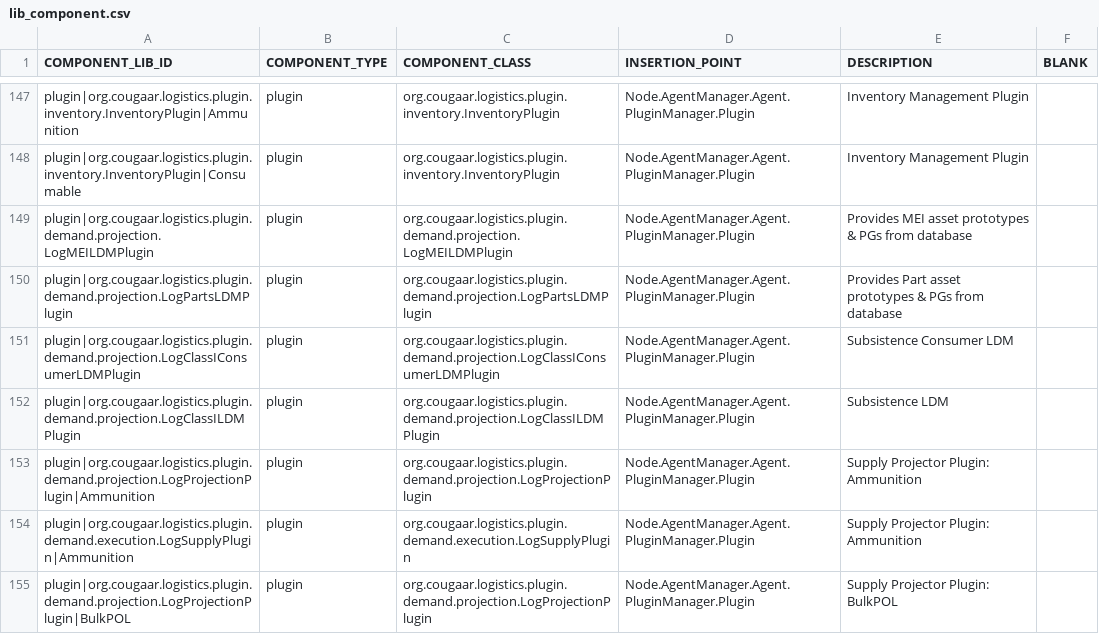
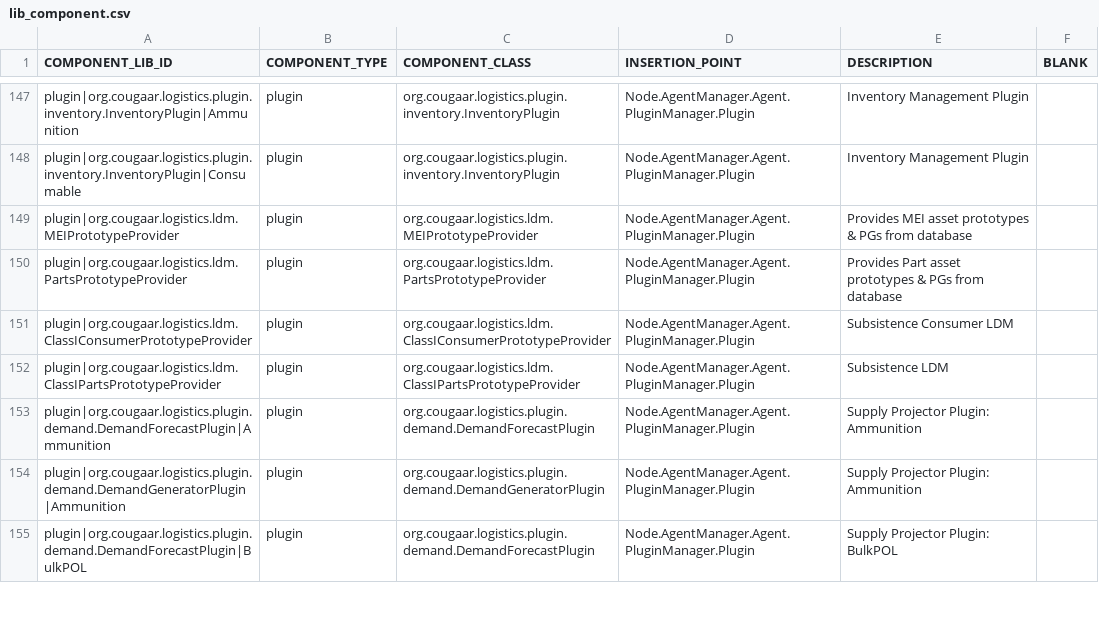
Before and after one commit to codeaudit/cougaar-servicediscovery, a CSV file: servicediscovery/data/database/csv/lib_component.csv, drawn as a sheet; only a part is shown, gaps mark what is left out; the diff covers the shown part only.

Commit message:
Update service discovery overlay files to include new AL plugins.

```diff
--- a/servicediscovery/data/database/csv/lib_component.csv
+++ b/servicediscovery/data/database/csv/lib_component.csv
@@ -148,8 +148,8 @@ COMPONENT_LIB_ID,COMPONENT_TYPE,COMPONENT_CLASS,INSERTION_POINT,DESCRIPTION,BLAN
 "plugin|org.cougaar.logistics.plugin.inventory.InventoryPlugin|Consumable","plugin","org.cougaar.logistics.plugin.inventory.InventoryPlugin","Node.AgentManager.Agent.PluginManager.Plugin","Inventory Management Plugin",
-"plugin|org.cougaar.logistics.plugin.demand.projection.LogMEILDMPlugin","plugin","org.cougaar.logistics.plugin.demand.projection.LogMEILDMPlugin","Node.AgentManager.Agent.PluginManager.Plugin","Provides MEI asset prototypes & PGs from database",
-"plugin|org.cougaar.logistics.plugin.demand.projection.LogPartsLDMPlugin","plugin","org.cougaar.logistics.plugin.demand.projection.LogPartsLDMPlugin","Node.AgentManager.Agent.PluginManager.Plugin","Provides Part asset prototypes & PGs from database",
-"plugin|org.cougaar.logistics.plugin.demand.projection.LogClassIConsumerLDMPlugin","plugin","org.cougaar.logistics.plugin.demand.projection.LogClassIConsumerLDMPlugin","Node.AgentManager.Agent.PluginManager.Plugin","Subsistence Consumer LDM",
-"plugin|org.cougaar.logistics.plugin.demand.projection.LogClassILDMPlugin","plugin","org.cougaar.logistics.plugin.demand.projection.LogClassILDMPlugin","Node.AgentManager.Agent.PluginManager.Plugin","Subsistence LDM",
-"plugin|org.cougaar.logistics.plugin.demand.projection.LogProjectionPlugin|Ammunition","plugin","org.cougaar.logistics.plugin.demand.projection.LogProjectionPlugin","Node.AgentManager.Agent.PluginManager.Plugin","Supply Projector Plugin: Ammunition",
-"plugin|org.cougaar.logistics.plugin.demand.execution.LogSupplyPlugin|Ammunition","plugin","org.cougaar.logistics.plugin.demand.execution.LogSupplyPlugin","Node.AgentManager.Agent.PluginManager.Plugin","Supply Projector Plugin: Ammunition",
-"plugin|org.cougaar.logistics.plugin.demand.projection.LogProjectionPlugin|BulkPOL","plugin","org.cougaar.logistics.plugin.demand.projection.LogProjectionPlugin","Node.AgentManager.Agent.PluginManager.Plugin","Supply Projector Plugin: BulkPOL",
+"plugin|org.cougaar.logistics.ldm.MEIPrototypeProvider","plugin","org.cougaar.logistics.ldm.MEIPrototypeProvider","Node.AgentManager.Agent.PluginManager.Plugin","Provides MEI asset prototypes & PGs from database",
+"plugin|org.cougaar.logistics.ldm.PartsPrototypeProvider","plugin","org.cougaar.logistics.ldm.PartsPrototypeProvider","Node.AgentManager.Agent.PluginManager.Plugin","Provides Part asset prototypes & PGs from database",
+"plugin|org.cougaar.logistics.ldm.ClassIConsumerPrototypeProvider","plugin","org.cougaar.logistics.ldm.ClassIConsumerPrototypeProvider","Node.AgentManager.Agent.PluginManager.Plugin","Subsistence Consumer LDM",
+"plugin|org.cougaar.logistics.ldm.ClassIPartsPrototypeProvider","plugin","org.cougaar.logistics.ldm.ClassIPartsPrototypeProvider","Node.AgentManager.Agent.PluginManager.Plugin","Subsistence LDM",
+"plugin|org.cougaar.logistics.plugin.demand.DemandForecastPlugin|Ammunition","plugin","org.cougaar.logistics.plugin.demand.DemandForecastPlugin","Node.AgentManager.Agent.PluginManager.Plugin","Supply Projector Plugin: Ammunition",
+"plugin|org.cougaar.logistics.plugin.demand.DemandGeneratorPlugin|Ammunition","plugin","org.cougaar.logistics.plugin.demand.DemandGeneratorPlugin","Node.AgentManager.Agent.PluginManager.Plugin","Supply Projector Plugin: Ammunition",
+"plugin|org.cougaar.logistics.plugin.demand.DemandForecastPlugin|BulkPOL","plugin","org.cougaar.logistics.plugin.demand.DemandForecastPlugin","Node.AgentManager.Agent.PluginManager.Plugin","Supply Projector Plugin: BulkPOL",
```
Also changed, not shown: 1 removed row and 14 edited cells elsewhere in this file, servicediscovery/data/database/csv/cfw_context_plugin_arg.csv, servicediscovery/data/database/csv/cfw_plugin_group_member.csv, 1 other file.
